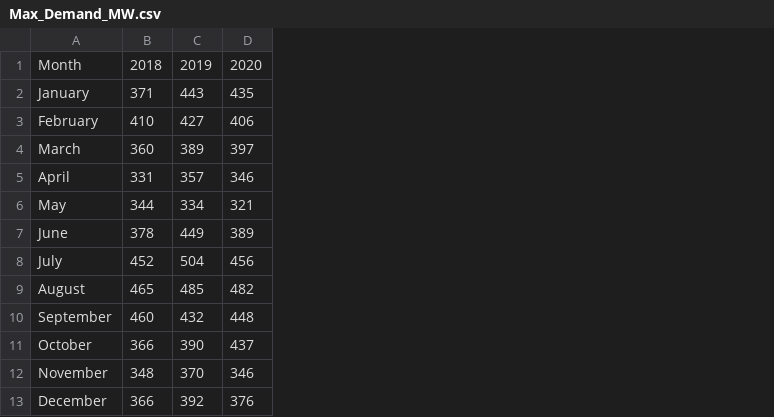
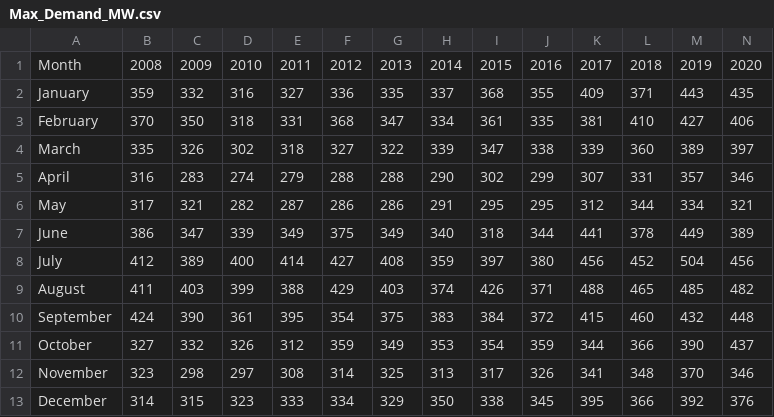
Before and after one commit to ATECO-malta/applied_ml_assignment, a CSV file: raw_data/Max_Demand_MW.csv, drawn as a sheet; only a part is shown; the diff names each change by its address in the sheet, - before the commit and + after, or states it on an @@ line.

```diff
--- a/raw_data/Max_Demand_MW.csv
+++ b/raw_data/Max_Demand_MW.csv
+column B, rows 1-13: 2008 | 359 | 370 | 335 | 316 | 317 | 386 | 412 | 411 | 424 | 327 | 323 | 314
+column C, rows 1-13: 2009 | 332 | 350 | 326 | 283 | 321 | 347 | 389 | 403 | 390 | 332 | 298 | 315
+column D, rows 1-13: 2010 | 316 | 318 | 302 | 274 | 282 | 339 | 400 | 399 | 361 | 326 | 297 | 323
+column E, rows 1-13: 2011 | 327 | 331 | 318 | 279 | 287 | 349 | 414 | 388 | 395 | 312 | 308 | 333
+column F, rows 1-13: 2012 | 336 | 368 | 327 | 288 | 286 | 375 | 427 | 429 | 354 | 359 | 314 | 334
+column G, rows 1-13: 2013 | 335 | 347 | 322 | 288 | 286 | 349 | 408 | 403 | 375 | 349 | 325 | 329
+column H, rows 1-13: 2014 | 337 | 334 | 339 | 290 | 291 | 340 | 359 | 374 | 383 | 353 | 313 | 350
+column I, rows 1-13: 2015 | 368 | 361 | 347 | 302 | 295 | 318 | 397 | 426 | 384 | 354 | 317 | 338
+column J, rows 1-13: 2016 | 355 | 335 | 338 | 299 | 295 | 344 | 380 | 371 | 372 | 359 | 326 | 345
+column K, rows 1-13: 2017 | 409 | 381 | 339 | 307 | 312 | 441 | 456 | 488 | 415 | 344 | 341 | 395
```
Also changed, not shown: data/test_data.csv, data/train_data.csv, 5 other files.
